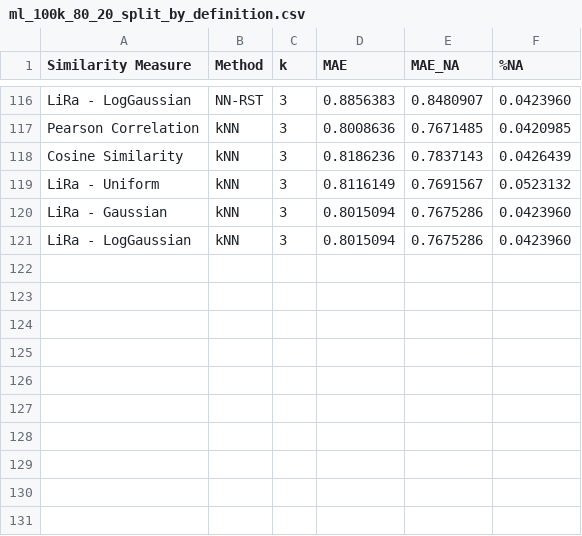
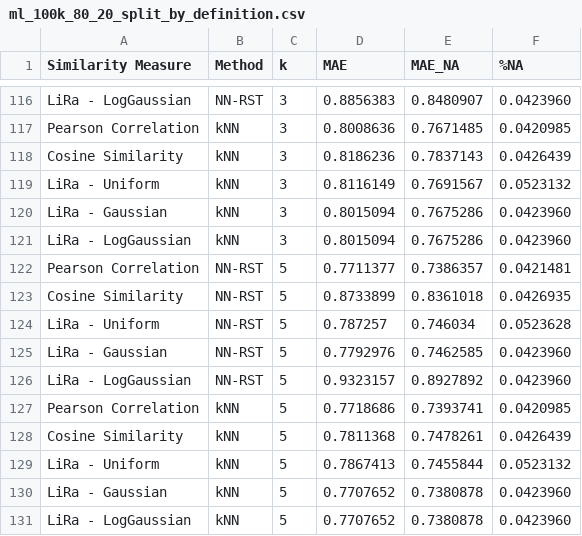
Before and after one commit to jacobmunson/RecommenderSystems, a CSV file: MovieLens Evaluation/ml_100k_80_20_split_by_definition.csv, drawn as a sheet; only a part is shown, gaps mark what is left out.

Commit message:
Update ml_100k_80_20_split_by_definition.csv

```diff
--- a/MovieLens Evaluation/ml_100k_80_20_split_by_definition.csv
+++ b/MovieLens Evaluation/ml_100k_80_20_split_by_definition.csv
@@ -121 +121,11 @@ LiRa - Gaussian,    kNN, 3, 0.8015094, 0.7675286, 0.0423960
 LiRa - LogGaussian,    kNN, 3, 0.8015094, 0.7675286, 0.0423960
+Pearson Correlation, NN-RST, 5, 0.7711377, 0.7386357, 0.0421481
+Cosine Similarity, NN-RST, 5, 0.8733899, 0.8361018, 0.0426935
+LiRa - Uniform, NN-RST, 5,  0.787257,  0.746034, 0.0523628
+LiRa - Gaussian, NN-RST, 5, 0.7792976, 0.7462585, 0.0423960
+LiRa - LogGaussian, NN-RST, 5, 0.9323157, 0.8927892, 0.0423960
+Pearson Correlation,    kNN, 5, 0.7718686, 0.7393741, 0.0420985
+Cosine Similarity,    kNN, 5, 0.7811368, 0.7478261, 0.0426439
+LiRa - Uniform,    kNN, 5, 0.7867413, 0.7455844, 0.0523132
+LiRa - Gaussian,    kNN, 5, 0.7707652, 0.7380878, 0.0423960
+LiRa - LogGaussian,    kNN, 5, 0.7707652, 0.7380878, 0.0423960
```
